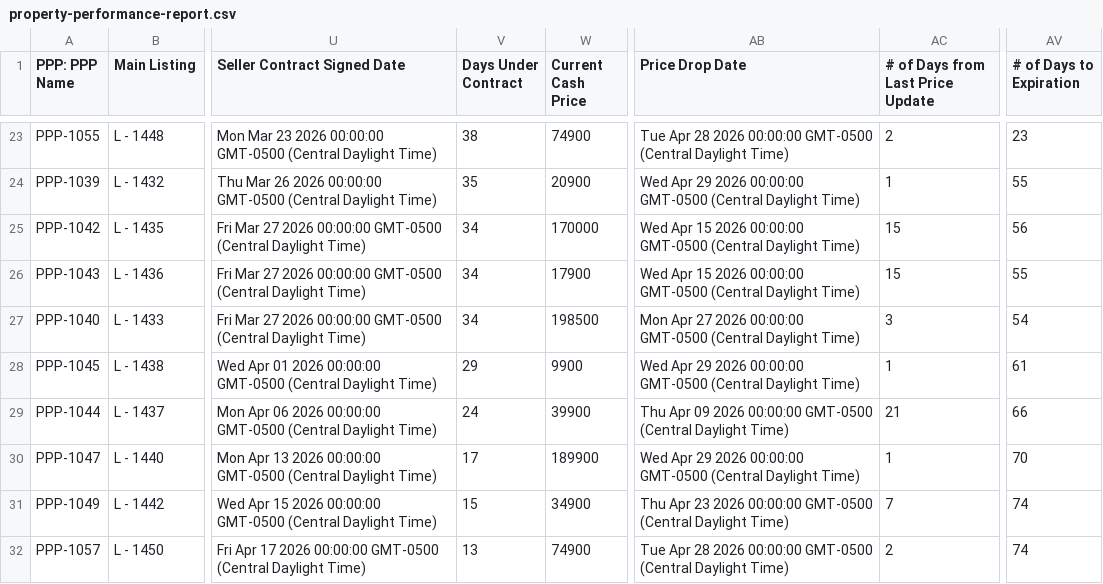
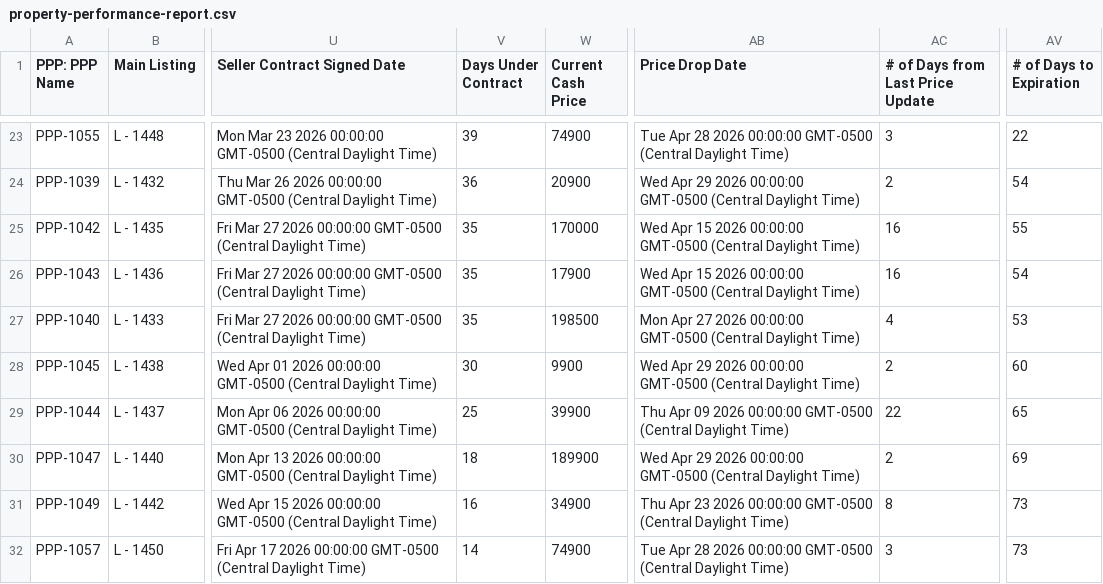
Before and after one commit to ArtOaing/Property-Card-Reports, a CSV file: data/property-performance-report.csv, drawn as a sheet; only a part is shown, gaps mark what is left out; the diff covers the shown part only; the diff names each change by its address in the sheet, - before the commit and + after, or states it on an @@ line.

```diff
--- a/data/property-performance-report.csv
+++ b/data/property-performance-report.csv
-V23 (Days Under Contract): 38
+V23 (Days Under Contract): 39
-AC23 (# of Days from Last Price Update): 2
+AC23 (# of Days from Last Price Update): 3
-AV23 (# of Days to Expiration): 23
+AV23 (# of Days to Expiration): 22
-V24 (Days Under Contract): 35
+V24 (Days Under Contract): 36
-AC24 (# of Days from Last Price Update): 1
+AC24 (# of Days from Last Price Update): 2
-AV24 (# of Days to Expiration): 55
+AV24 (# of Days to Expiration): 54
-V25:V27 (Days Under Contract): 34
+V25:V27 (Days Under Contract): 35
-AC25:AC26 (# of Days from Last Price Update): 15
+AC25:AC26 (# of Days from Last Price Update): 16
-AV25 (# of Days to Expiration): 56
+AV25 (# of Days to Expiration): 55
-AV26 (# of Days to Expiration): 55
+AV26 (# of Days to Expiration): 54
-AC27 (# of Days from Last Price Update): 3
+AC27 (# of Days from Last Price Update): 4
-AV27 (# of Days to Expiration): 54
+AV27 (# of Days to Expiration): 53
-V28 (Days Under Contract): 29
+V28 (Days Under Contract): 30
-AC28 (# of Days from Last Price Update): 1
+AC28 (# of Days from Last Price Update): 2
-AV28 (# of Days to Expiration): 61
+AV28 (# of Days to Expiration): 60
-V29 (Days Under Contract): 24
+V29 (Days Under Contract): 25
-AC29 (# of Days from Last Price Update): 21
+AC29 (# of Days from Last Price Update): 22
-AV29 (# of Days to Expiration): 66
+AV29 (# of Days to Expiration): 65
-V30 (Days Under Contract): 17
+V30 (Days Under Contract): 18
-AC30 (# of Days from Last Price Update): 1
+AC30 (# of Days from Last Price Update): 2
-AV30 (# of Days to Expiration): 70
+AV30 (# of Days to Expiration): 69
-V31 (Days Under Contract): 15
+V31 (Days Under Contract): 16
-AC31 (# of Days from Last Price Update): 7
+AC31 (# of Days from Last Price Update): 8
-AV31:AV32 (# of Days to Expiration): 74
+AV31:AV32 (# of Days to Expiration): 73
-V32 (Days Under Contract): 13
+V32 (Days Under Contract): 14
-AC32 (# of Days from Last Price Update): 2
+AC32 (# of Days from Last Price Update): 3
```
Also changed, not shown: 68 edited cells elsewhere in this file.
